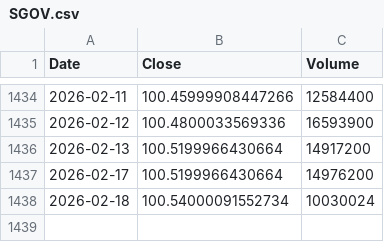
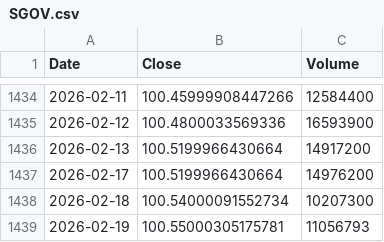
Before and after one commit to culolom/culolom-backtest, a CSV file: data/SGOV.csv, drawn as a sheet; only a part is shown, gaps mark what is left out.

```diff
--- a/data/SGOV.csv
+++ b/data/SGOV.csv
@@ -1437,2 +1437,3 @@ Date,Close,Volume
 2026-02-17,100.5199966430664,14976200
-2026-02-18,100.54000091552734,10030024
+2026-02-18,100.54000091552734,10207300
+2026-02-19,100.55000305175781,11056793
```
Also changed, not shown: data/ACWI.csv, data/GLD.csv, 25 other files.
